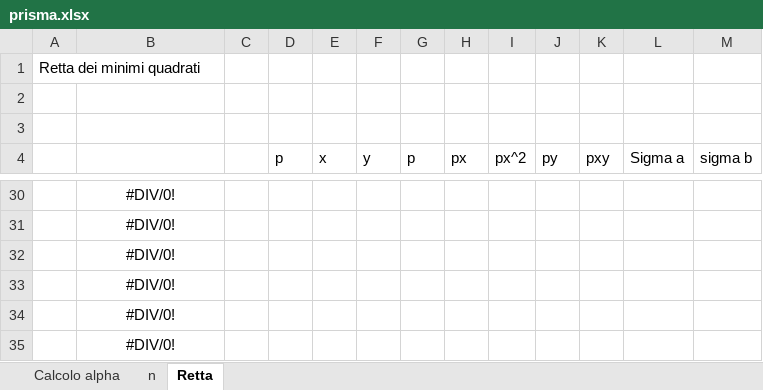
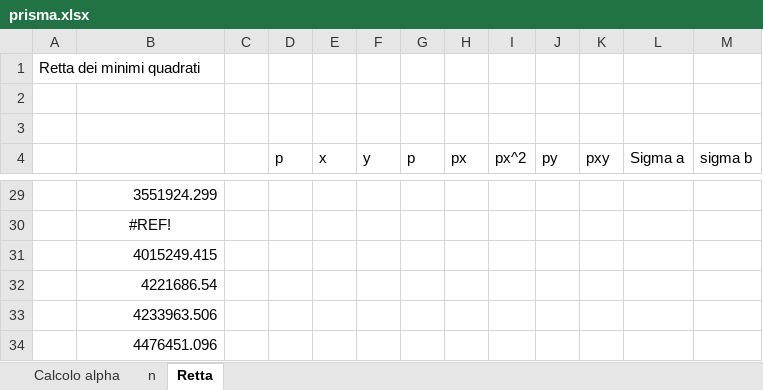
Before and after one commit to davep96/Reticolo-prisma, an Excel workbook: Prisma/Data Analysis/prisma.xlsx, sheet Retta, drawn as a sheet; only a part is shown, gaps mark what is left out; values as stored, in another font and other column widths than the file's, no borders; charts and pictures not drawn; addresses are those after the commit; the diff covers the shown part only; the diff names each change by its address in the sheet, - before the commit and + after, or states it on an @@ line.

```diff
--- a/Prisma/Data Analysis/prisma.xlsx (sheet Retta)
+++ b/Prisma/Data Analysis/prisma.xlsx (sheet Retta)
-B29 alignment: center
+B29 alignment: right
-B29: #DIV/0!
+B29: 3551924.299
-B30: #DIV/0!
+B30: #REF!
-B31: #DIV/0!
+B31: 4015249.415
-B31:B34 alignment: center
+B31:B34 alignment: right
-B32: #DIV/0!
+B32: 4221686.54
-B33: #DIV/0!
+B33: 4233963.506
-B34: #DIV/0!
+B34: 4476451.096
```
Also changed, not shown: 11 added rows, 12 removed rows, 5 edited cells and cell formats elsewhere in this sheet, sheet n, sheet Calcolo alpha, charts or pictures, Prisma/Data%20Analysis/reticolo prisma.xlsx, 10 other files.
